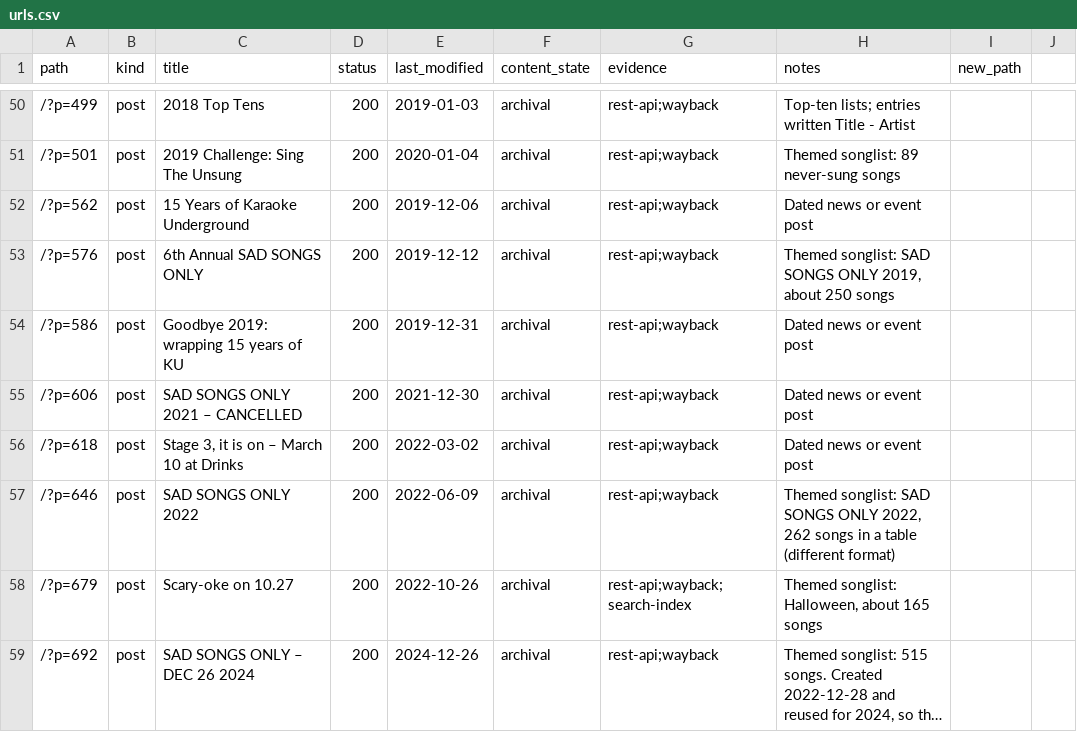
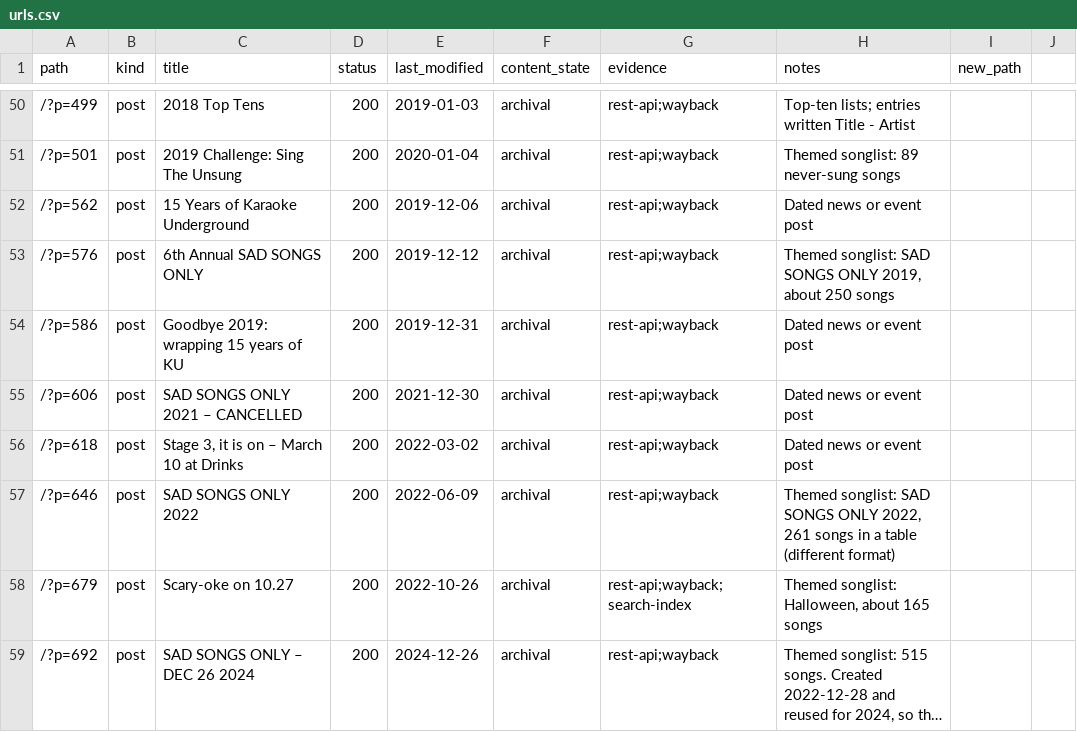
Before and after one commit to Johnesco/karaokeunderground, a CSV file: docs/legacy-site/urls.csv, drawn as a sheet; only a part is shown, gaps mark what is left out; long unchanged cells end in ….

```diff
--- a/docs/legacy-site/urls.csv
+++ b/docs/legacy-site/urls.csv
@@ -56,3 +56,3 @@ path,kind,title,status,last_modified,content_state,evidence,notes,new_path
 /?p=618,post,"Stage 3, it is on – March 10 at Drinks",200,2022-03-02,archival,rest-api;wayback,Dated news or event post,
-/?p=646,post,SAD SONGS ONLY 2022,200,2022-06-09,archival,rest-api;wayback,"Themed songlist: SAD SONGS ONLY 2022, 262 songs in a table (different format)",
+/?p=646,post,SAD SONGS ONLY 2022,200,2022-06-09,archival,rest-api;wayback,"Themed songlist: SAD SONGS ONLY 2022, 261 songs in a table (different format)",
 /?p=679,post,Scary-oke on 10.27,200,2022-10-26,archival,rest-api;wayback;search-index,"Themed songlist: Halloween, about 165 songs",
```
Also changed, not shown: 1 other file.
